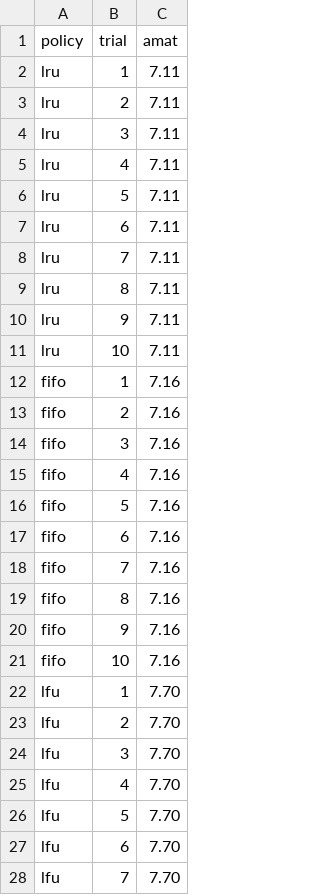
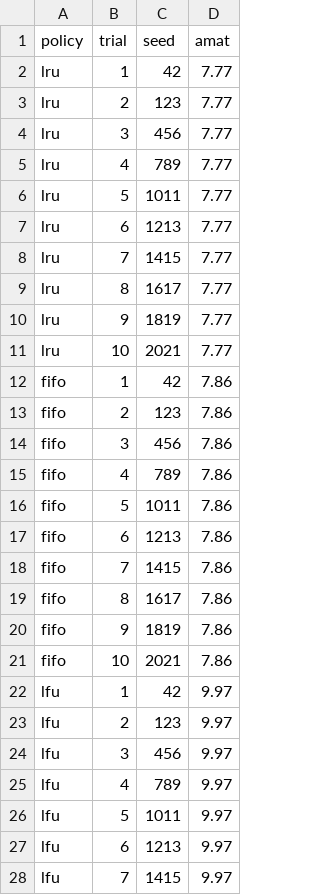
Before and after one commit to Harshkataria-2004/cache-simulator, a CSV file: trial_results.csv, drawn as a sheet; only a part is shown; addresses are those after the commit; the diff covers the shown part only; the diff names each change by its address in the sheet, - before the commit and + after, or states it on an @@ line.

```diff
--- a/trial_results.csv
+++ b/trial_results.csv
+column C (seed), rows 2-28: 42 | 123 | 456 | 789 | 1011 | 1213 | 1415 | 1617 | 1819 | 2021 | 42 | 123 | 456 | 789 | 1011 | 1213 | 1415 | 1617 | 1819 | 2021 | 42 | 123 | 456 | 789 | 1011 | 1213 | 1415
-D2:D11 (amat): 7.11
+D2:D11 (amat): 7.77
-D12:D21 (amat): 7.16
+D12:D21 (amat): 7.86
-D22:D28 (amat): 7.70
+D22:D28 (amat): 9.97
```
Also changed, not shown: 13 edited cells elsewhere in this file, 4 other files.
